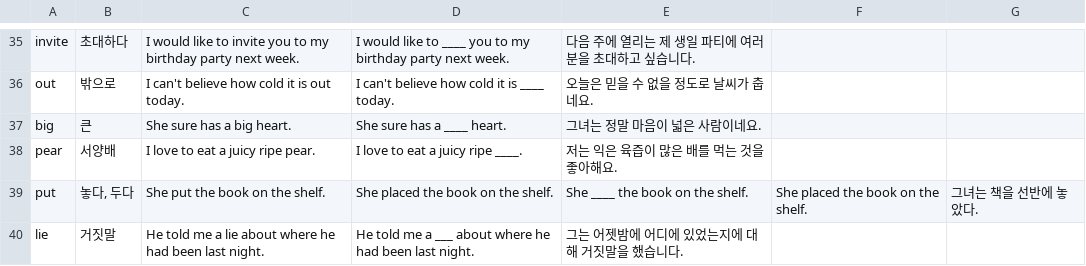
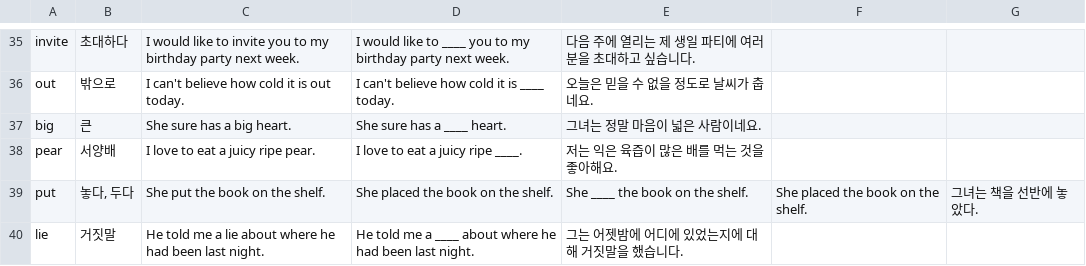
Before and after one commit to SungJuyeon/runner, a CSV file: assets/wordBook/wordsBook1.csv, drawn as a sheet; only a part is shown, gaps mark what is left out.

```diff
--- a/assets/wordBook/wordsBook1.csv
+++ b/assets/wordBook/wordsBook1.csv
@@ -39,2 +39,2 @@ pear,서양배,I love to eat a juicy ripe pear.,I love to eat a juicy ripe ____.
 put,"놓다, 두다",She put the book on the shelf.,She placed the book on the shelf.,She ____ the book on the shelf.,She placed the book on the shelf.,그녀는 책을 선반에 놓았다.
-lie,거짓말,He told me a lie about where he had been last night.,He told me a ___ about where he had been last night.,그는 어젯밤에 어디에 있었는지에 대해 거짓말을 했습니다.
+lie,거짓말,He told me a lie about where he had been last night.,He told me a ____ about where he had been last night.,그는 어젯밤에 어디에 있었는지에 대해 거짓말을 했습니다.
```
Also changed, not shown: assets/wordBook/wordsBook3.csv, 2 other files.
